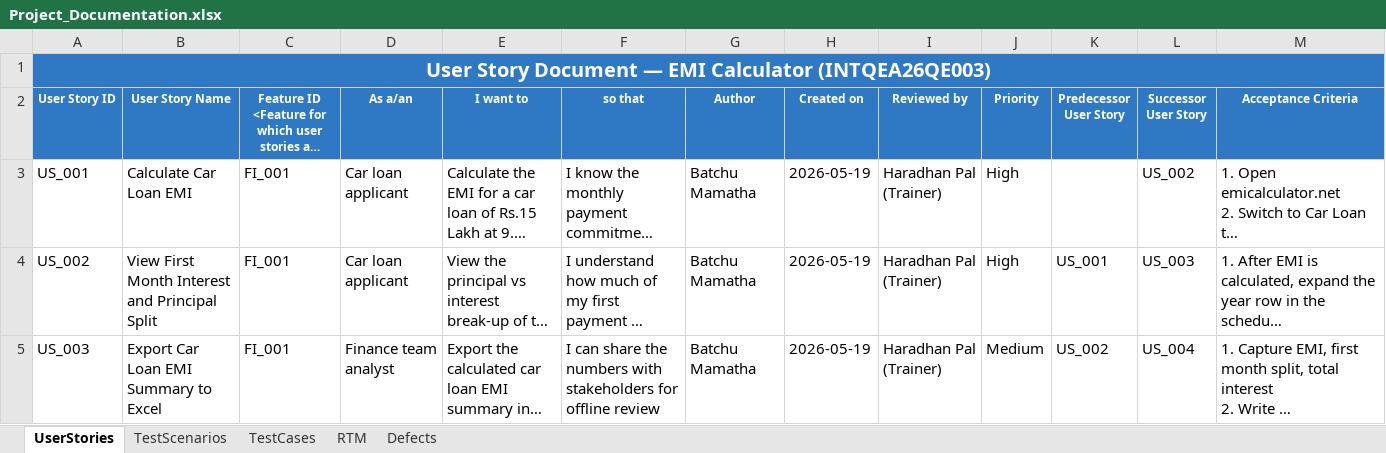
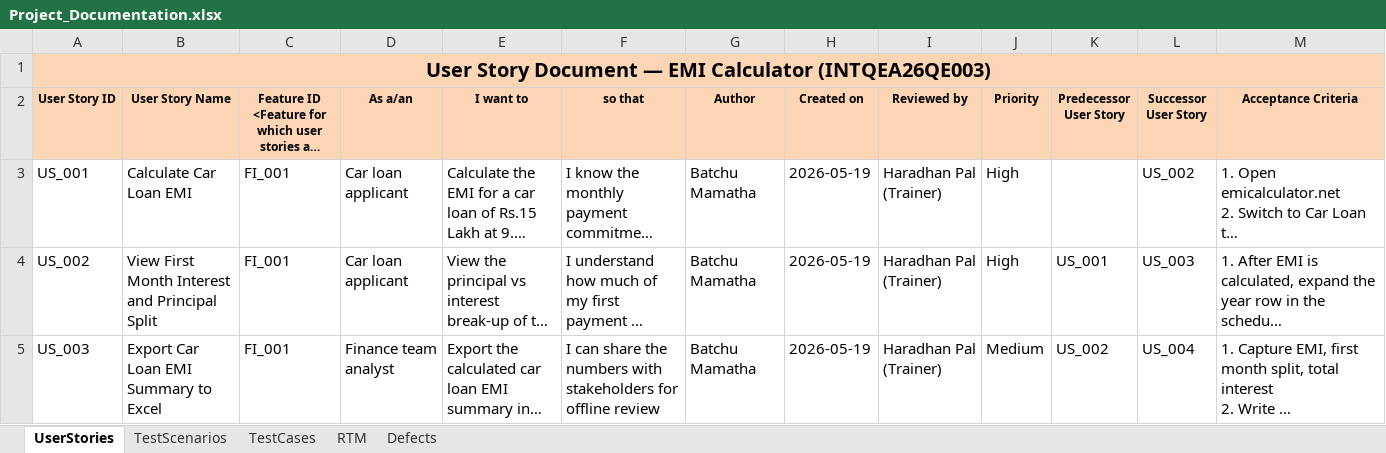
Before and after one commit to BatchuMamatha/EMI_Calculator_Hackathon_Project, an Excel workbook: docs/Project_Documentation.xlsx, sheet UserStories, drawn as a sheet; only a part is shown; long unchanged cells end in …; values as stored, in another font and other column widths than the file's, no borders; the diff names each change by its address in the sheet, - before the commit and + after, or states it on an @@ line.

```diff
--- a/docs/Project_Documentation.xlsx (sheet UserStories)
+++ b/docs/Project_Documentation.xlsx (sheet UserStories)
@@ A1 fill: #2F78C4 → #FCD5B5, text colour: #FFFFFF → black @@
-B1:M1 fill: none
+B1:M1 fill: #FCD5B5
@@ A2:M2 fill: #2F78C4 → #FCD5B5, text colour: #FFFFFF → black @@
```
Also changed, not shown: 5 other files.
